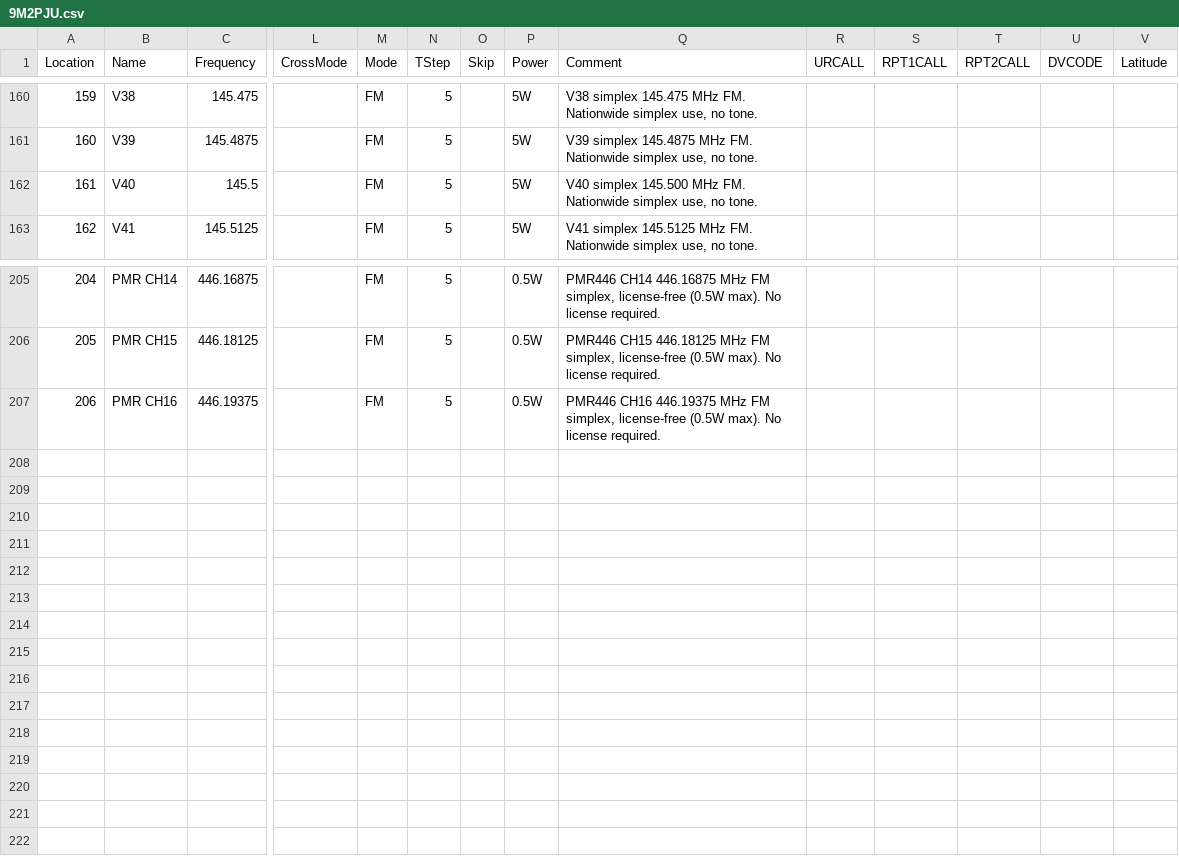
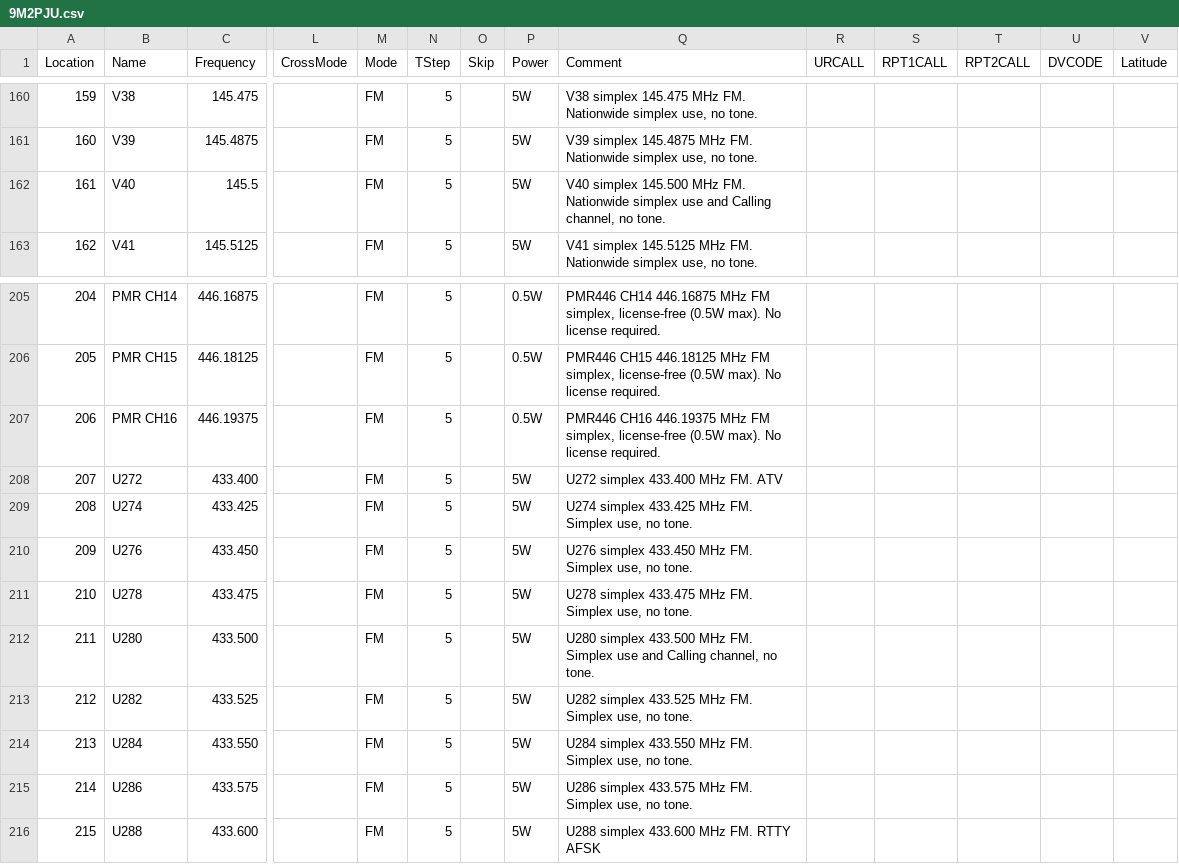
Before and after one commit to 9M2PJU/9M2PJU-MY-HamFreq, a CSV file: 9M2PJU.csv, drawn as a sheet; only a part is shown, gaps mark what is left out; rows hold the shown columns only; the diff names each change by its address in the sheet, - before the commit and + after, or states it on an @@ line.

Commit message:
70cm Simplex channels with 433.500 as Calling channel
Added several simplex channels for UHF (70cm) band, cross-checked with the following resources:

Guidelines for Amateur Radio Service in Malaysia Edition 3.1 @ 9 Aug 2024 (describes the 433.500 Calling channel for 70cm):
https://sems.mcmc.gov.my/sems/contents/show/inline/1/content/en

https://www.norfolkamateurradio.org/pdf/simplex_repeater_listing.pdf

https://wolverhamptonars.co.uk/vhf-uhf-band-plan/#70cbp

https://www.qsl.net/g6unc/uhf.htm

https://www.hflink.com/bandplans/UK_bandplan.pdf

https://www.hamradio.hr/forum/index.php?action=dlattach;attach=1998

```diff
--- a/9M2PJU.csv
+++ b/9M2PJU.csv
-Q162 (Comment): …Nationwide simplex use, no tone.
+Q162 (Comment): …Nationwide simplex use and Calling channel, no tone.
+row 208: 207 | U272 | 433.400 |  | FM | 5 |  | 5W | U272 simplex 433.400 MHz FM. ATV
+row 209: 208 | U274 | 433.425 |  | FM | 5 |  | 5W | U274 simplex 433.425 MHz FM. Simplex use, no tone.
+row 210: 209 | U276 | 433.450 |  | FM | 5 |  | 5W | U276 simplex 433.450 MHz FM. Simplex use, no tone.
+row 211: 210 | U278 | 433.475 |  | FM | 5 |  | 5W | U278 simplex 433.475 MHz FM. Simplex use, no tone.
+row 212: 211 | U280 | 433.500 |  | FM | 5 |  | 5W | U280 simplex 433.500 MHz FM. Simplex use and Calling channel, no tone.
+row 213: 212 | U282 | 433.525 |  | FM | 5 |  | 5W | U282 simplex 433.525 MHz FM. Simplex use, no tone.
+row 214: 213 | U284 | 433.550 |  | FM | 5 |  | 5W | U284 simplex 433.550 MHz FM. Simplex use, no tone.
+row 215: 214 | U286 | 433.575 |  | FM | 5 |  | 5W | U286 simplex 433.575 MHz FM. Simplex use, no tone.
+row 216: 215 | U288 | 433.600 |  | FM | 5 |  | 5W | U288 simplex 433.600 MHz FM. RTTY AFSK
```
